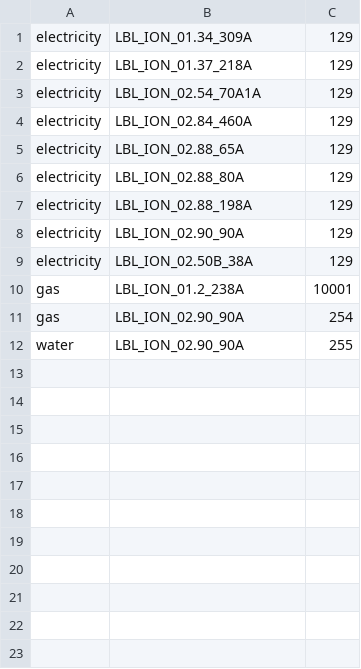
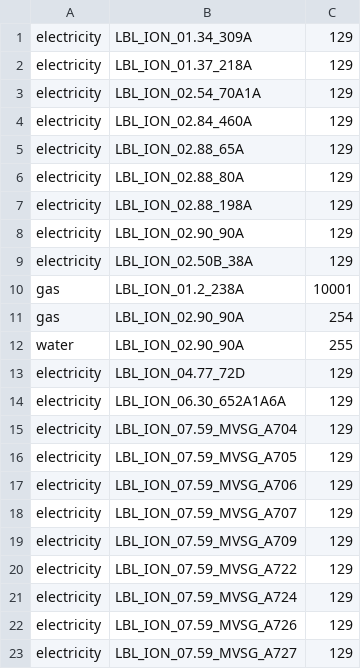
Before and after one commit to dhhxu/LBNL-ion7350-interface, a CSV file: LbnlIon7350Interface/ion7350meters.csv, drawn as a sheet.

Commit message:
Add new 7350 meters for B59

```diff
--- a/LbnlIon7350Interface/ion7350meters.csv
+++ b/LbnlIon7350Interface/ion7350meters.csv
@@ -12 +12,12 @@ gas,LBL_ION_02.90_90A,254,
 water,LBL_ION_02.90_90A,255,
+electricity,LBL_ION_04.77_72D,129,
+electricity,LBL_ION_06.30_652A1A6A,129,
+electricity,LBL_ION_07.59_MVSG_A704,129,
+electricity,LBL_ION_07.59_MVSG_A705,129,
+electricity,LBL_ION_07.59_MVSG_A706,129,
+electricity,LBL_ION_07.59_MVSG_A707,129,
+electricity,LBL_ION_07.59_MVSG_A709,129,
+electricity,LBL_ION_07.59_MVSG_A722,129,
+electricity,LBL_ION_07.59_MVSG_A724,129,
+electricity,LBL_ION_07.59_MVSG_A726,129,
+electricity,LBL_ION_07.59_MVSG_A727,129,
```
